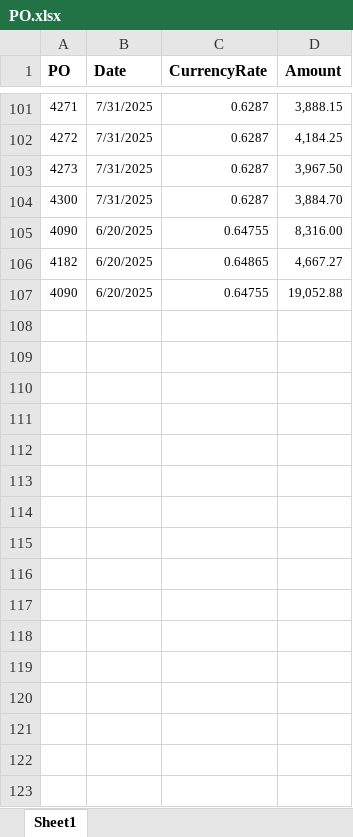
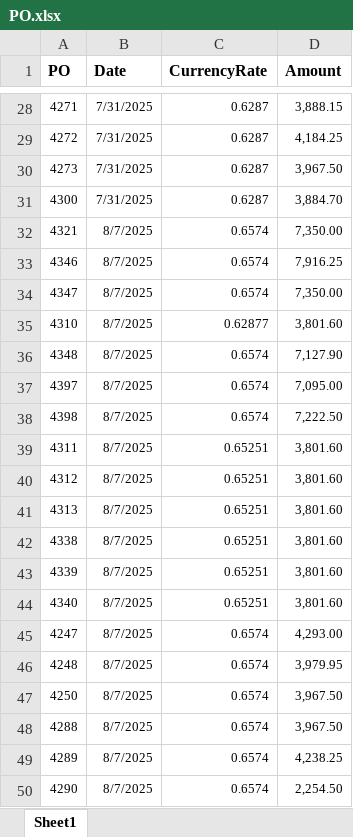
Before and after one commit to Trihalo/XeroAPI, an Excel workbook: H2coco/PO.xlsx, sheet Sheet1, drawn as a sheet; only a part is shown, gaps mark what is left out; values as stored, in another font and other column widths than the file's, no borders; removed rows and columns are numbered as before the commit, all else as after; the diff covers the shown part only; the diff names each change by its address in the sheet, - before the commit and + after, or states it on an @@ line.

```diff
--- a/H2coco/PO.xlsx (sheet Sheet1)
+++ b/H2coco/PO.xlsx (sheet Sheet1)
-row 105: 4090 | 6/20/2025 | 0.64755 | 8,316.00
-row 106: 4182 | 6/20/2025 | 0.64865 | 4,667.27
-row 107: 4090 | 6/20/2025 | 0.64755 | 19,052.88
+row 32: 4321 | 8/7/2025 | 0.6574 | 7,350.00
+row 33: 4346 | 8/7/2025 | 0.6574 | 7,916.25
+row 34: 4347 | 8/7/2025 | 0.6574 | 7,350.00
+row 35: 4310 | 8/7/2025 | 0.62877 | 3,801.60
+row 36: 4348 | 8/7/2025 | 0.6574 | 7,127.90
+row 37: 4397 | 8/7/2025 | 0.6574 | 7,095.00
+row 38: 4398 | 8/7/2025 | 0.6574 | 7,222.50
+row 39: 4311 | 8/7/2025 | 0.65251 | 3,801.60
+row 40: 4312 | 8/7/2025 | 0.65251 | 3,801.60
+row 41: 4313 | 8/7/2025 | 0.65251 | 3,801.60
+row 42: 4338 | 8/7/2025 | 0.65251 | 3,801.60
+row 43: 4339 | 8/7/2025 | 0.65251 | 3,801.60
+row 44: 4340 | 8/7/2025 | 0.65251 | 3,801.60
+row 45: 4247 | 8/7/2025 | 0.6574 | 4,293.00
+row 46: 4248 | 8/7/2025 | 0.6574 | 3,979.95
+row 47: 4250 | 8/7/2025 | 0.6574 | 3,967.50
+row 48: 4288 | 8/7/2025 | 0.6574 | 3,967.50
+row 49: 4289 | 8/7/2025 | 0.6574 | 4,238.25
+row 50: 4290 | 8/7/2025 | 0.6574 | 2,254.50
```
Also changed, not shown: 62 added rows, 72 removed rows and 1 moved row elsewhere in this sheet, H2coco/TradeFinance.xlsx, 1 other file.
